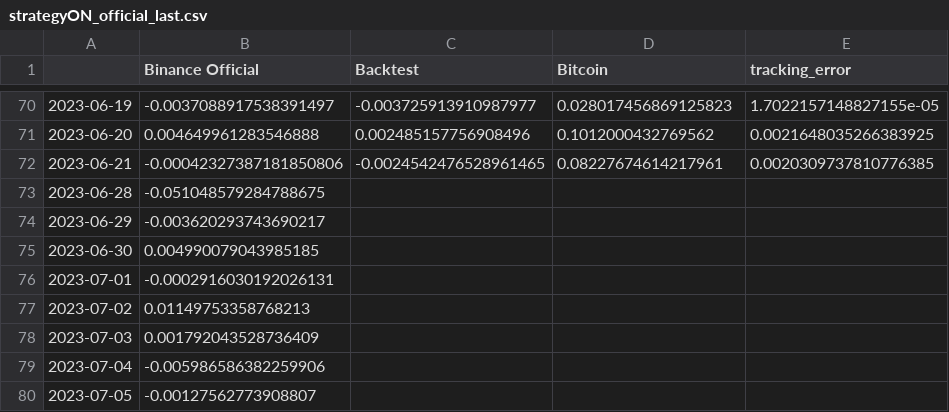
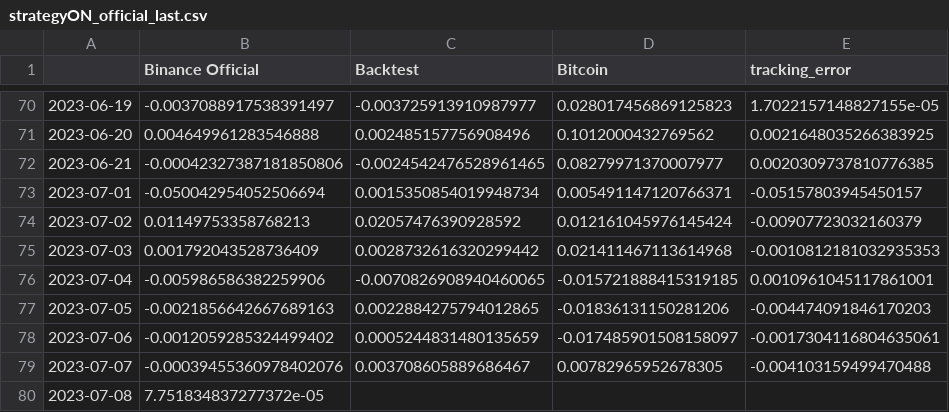
Before and after one commit to sebast759/tame_output, a CSV file: ON/bt/strategyON_official_last.csv, drawn as a sheet; only a part is shown, gaps mark what is left out.

Commit message:
Committing strategyON_official_last.csv

```diff
--- a/ON/bt/strategyON_official_last.csv
+++ b/ON/bt/strategyON_official_last.csv
@@ -71,10 +71,10 @@
 2023-06-20,0.004649961283546888,0.002485157756908496,0.1012000432769562,0.0021648035266383925
-2023-06-21,-0.00042327387181850806,-0.0024542476528961465,0.08227674614217961,0.0020309737810776385
-2023-06-28,-0.051048579284788675,,,
-2023-06-29,-0.003620293743690217,,,
-2023-06-30,0.004990079043985185,,,
-2023-07-01,-0.0002916030192026131,,,
-2023-07-02,0.01149753358768213,,,
-2023-07-03,0.001792043528736409,,,
-2023-07-04,-0.005986586382259906,,,
-2023-07-05,-0.00127562773908807,,,
+2023-06-21,-0.00042327387181850806,-0.0024542476528961465,0.08279971370007977,0.0020309737810776385
+2023-07-01,-0.050042954052506694,0.0015350854019948734,0.005491147120766371,-0.05157803945450157
+2023-07-02,0.01149753358768213,0.02057476390928592,0.012161045976145424,-0.00907723032160379
+2023-07-03,0.001792043528736409,0.0028732616320299442,0.021411467113614968,-0.0010812181032935353
+2023-07-04,-0.005986586382259906,-0.0070826908940460065,-0.015721888415319185,0.0010961045117861001
+2023-07-05,-0.0021856642667689163,0.0022884275794012865,-0.01836131150281206,-0.004474091846170203
+2023-07-06,-0.0012059285324499402,0.0005244831480135659,-0.017485901508158097,-0.0017304116804635061
+2023-07-07,-0.00039455360978402076,0.003708605889686467,0.00782965952678305,-0.004103159499470488
+2023-07-08,7.751834837277372e-05,,,
```
